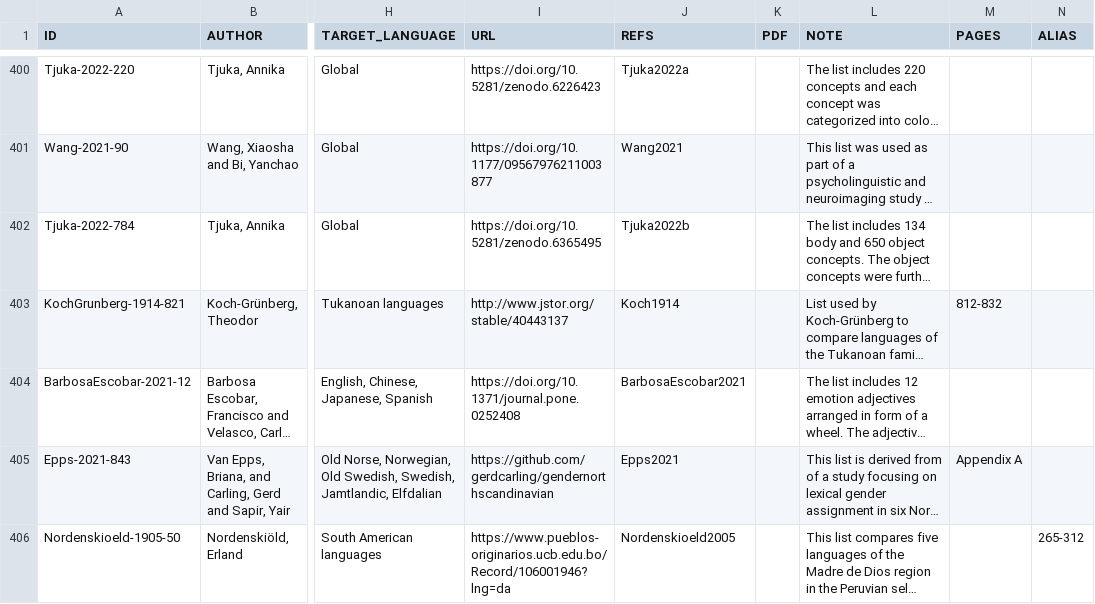
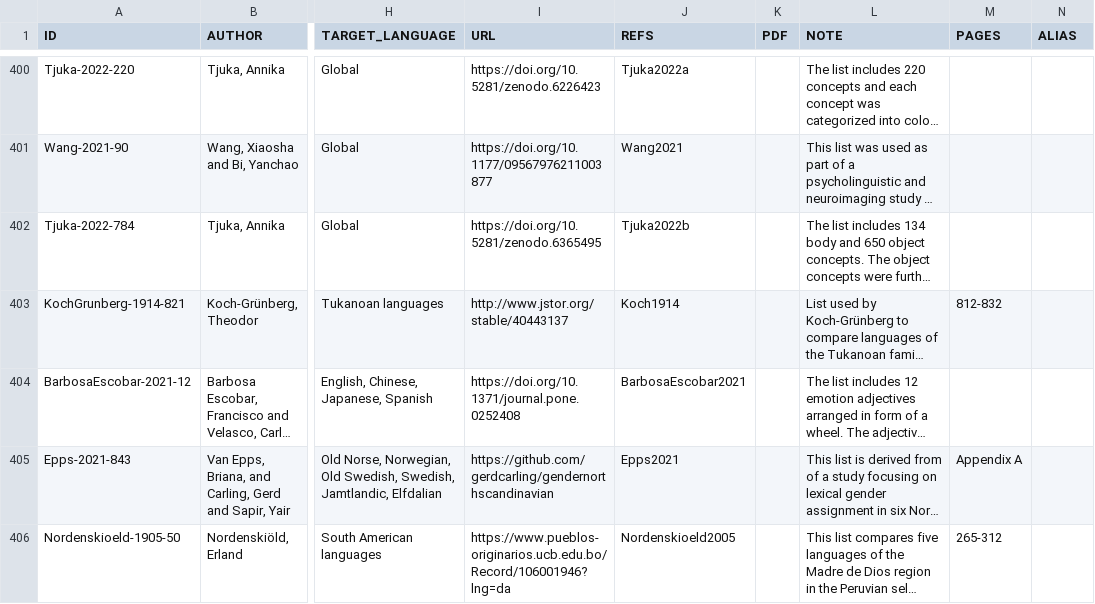
Before and after one commit to concepticon/concepticon-data, a TSV file: concepticondata/conceptlists.tsv, drawn as a sheet; only a part is shown, gaps mark what is left out; long unchanged cells end in …; the diff names each change by its address in the sheet, - before the commit and + after, or states it on an @@ line.

Commit message:
fix column of pages

```diff
--- a/concepticondata/conceptlists.tsv
+++ b/concepticondata/conceptlists.tsv
-M406 (PAGES): (empty)
+M406 (PAGES): 265-312
-N406 (ALIAS): 265-312
+N406 (ALIAS): (empty)
```
